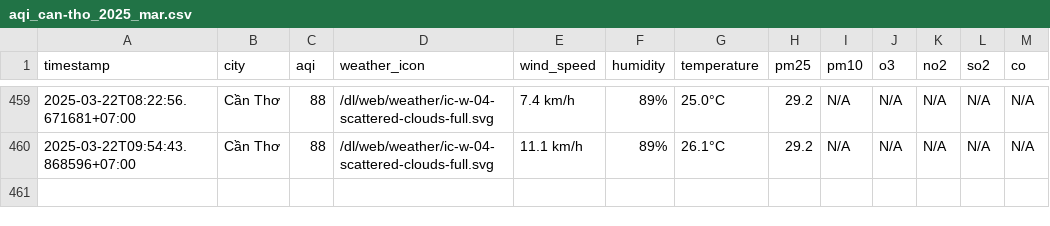
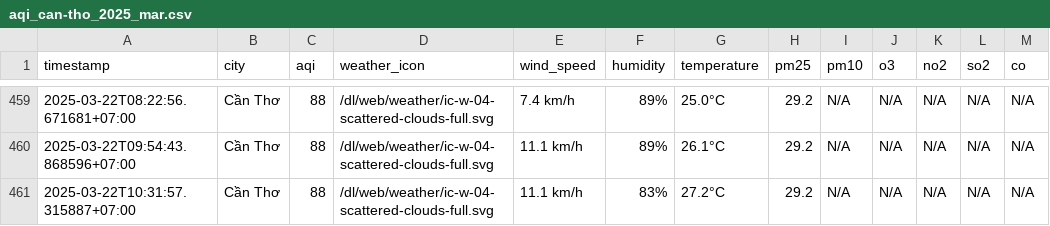
Before and after one commit to dothang08/thu_nghiem, a CSV file: result/can-tho/aqi_can-tho_2025_mar.csv, drawn as a sheet; only a part is shown, gaps mark what is left out; the diff names each change by its address in the sheet, - before the commit and + after, or states it on an @@ line.

```diff
--- a/result/can-tho/aqi_can-tho_2025_mar.csv
+++ b/result/can-tho/aqi_can-tho_2025_mar.csv
+row 461: 2025-03-22T10:31:57.315887+07:00 | Cần Thơ | 88 | /dl/web/weather/ic-w-04-scattered-clouds-full.svg | 11.1 km/h | 83% | 27.2°C | 29.2 | N/A | N/A | N/A | N/A | N/A
```
Also changed, not shown: aqi_selected_cities.csv, result/da-nang/aqi_da-nang_2025_mar.csv, 10 other files.
